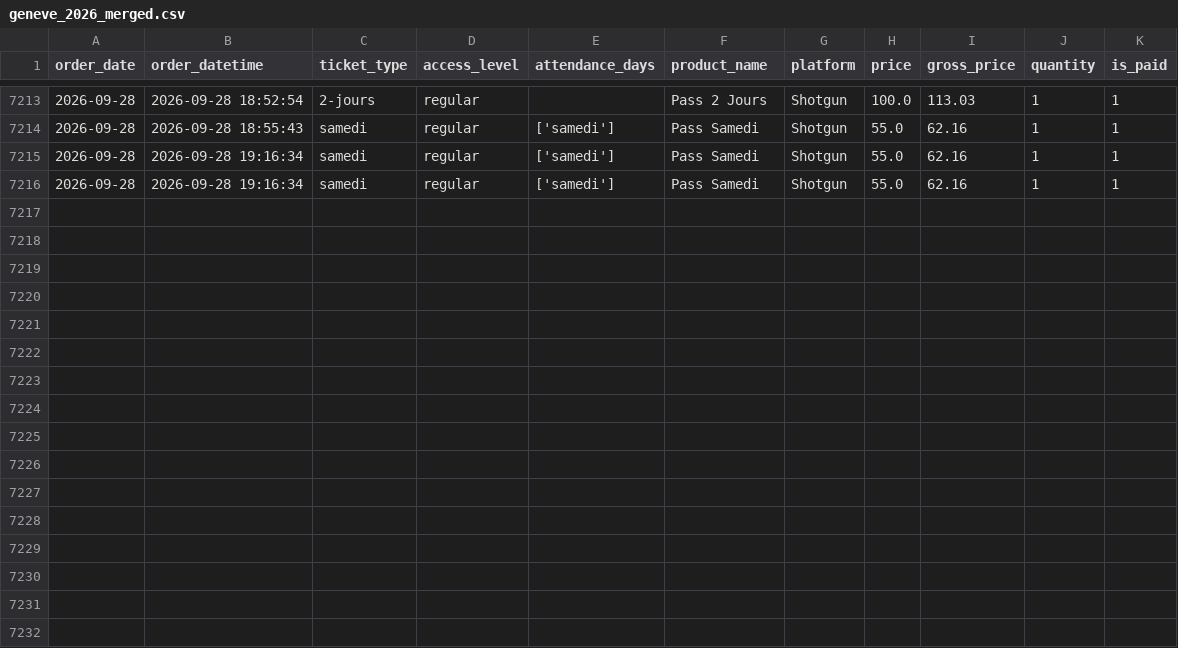
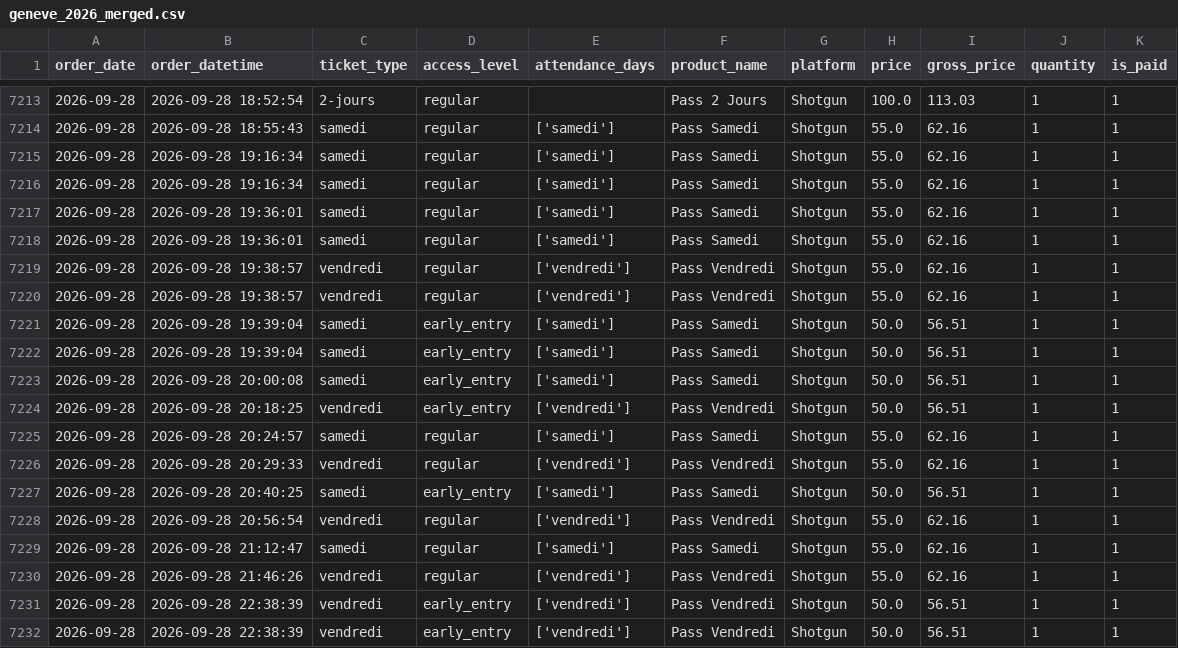
Before and after one commit to studio-ai2k/ticketing_api, a CSV file: data/geneve_2026_merged.csv, drawn as a sheet; only a part is shown, gaps mark what is left out; the diff names each change by its address in the sheet, - before the commit and + after, or states it on an @@ line.

```diff
--- a/data/geneve_2026_merged.csv
+++ b/data/geneve_2026_merged.csv
+row 7217: 2026-09-28 | 2026-09-28 19:36:01 | samedi | regular | ['samedi'] | Pass Samedi | Shotgun | 55.0 | 62.16 | 1 | 1
+row 7218: 2026-09-28 | 2026-09-28 19:36:01 | samedi | regular | ['samedi'] | Pass Samedi | Shotgun | 55.0 | 62.16 | 1 | 1
+row 7219: 2026-09-28 | 2026-09-28 19:38:57 | vendredi | regular | ['vendredi'] | Pass Vendredi | Shotgun | 55.0 | 62.16 | 1 | 1
+row 7220: 2026-09-28 | 2026-09-28 19:38:57 | vendredi | regular | ['vendredi'] | Pass Vendredi | Shotgun | 55.0 | 62.16 | 1 | 1
+row 7221: 2026-09-28 | 2026-09-28 19:39:04 | samedi | early_entry | ['samedi'] | Pass Samedi | Shotgun | 50.0 | 56.51 | 1 | 1
+row 7222: 2026-09-28 | 2026-09-28 19:39:04 | samedi | early_entry | ['samedi'] | Pass Samedi | Shotgun | 50.0 | 56.51 | 1 | 1
+row 7223: 2026-09-28 | 2026-09-28 20:00:08 | samedi | early_entry | ['samedi'] | Pass Samedi | Shotgun | 50.0 | 56.51 | 1 | 1
+row 7224: 2026-09-28 | 2026-09-28 20:18:25 | vendredi | early_entry | ['vendredi'] | Pass Vendredi | Shotgun | 50.0 | 56.51 | 1 | 1
+row 7225: 2026-09-28 | 2026-09-28 20:24:57 | samedi | regular | ['samedi'] | Pass Samedi | Shotgun | 55.0 | 62.16 | 1 | 1
+row 7226: 2026-09-28 | 2026-09-28 20:29:33 | vendredi | regular | ['vendredi'] | Pass Vendredi | Shotgun | 55.0 | 62.16 | 1 | 1
+row 7227: 2026-09-28 | 2026-09-28 20:40:25 | samedi | early_entry | ['samedi'] | Pass Samedi | Shotgun | 50.0 | 56.51 | 1 | 1
+row 7228: 2026-09-28 | 2026-09-28 20:56:54 | vendredi | regular | ['vendredi'] | Pass Vendredi | Shotgun | 55.0 | 62.16 | 1 | 1
+row 7229: 2026-09-28 | 2026-09-28 21:12:47 | samedi | regular | ['samedi'] | Pass Samedi | Shotgun | 55.0 | 62.16 | 1 | 1
+row 7230: 2026-09-28 | 2026-09-28 21:46:26 | vendredi | regular | ['vendredi'] | Pass Vendredi | Shotgun | 55.0 | 62.16 | 1 | 1
+row 7231: 2026-09-28 | 2026-09-28 22:38:39 | vendredi | early_entry | ['vendredi'] | Pass Vendredi | Shotgun | 50.0 | 56.51 | 1 | 1
+row 7232: 2026-09-28 | 2026-09-28 22:38:39 | vendredi | early_entry | ['vendredi'] | Pass Vendredi | Shotgun | 50.0 | 56.51 | 1 | 1
```
Also changed, not shown: data/rennes_2026_merged.csv, 9 other files.
